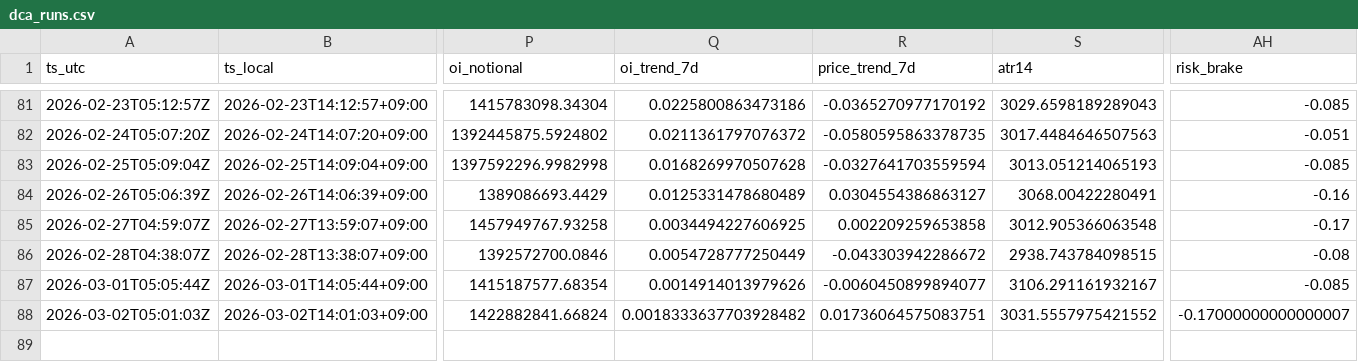
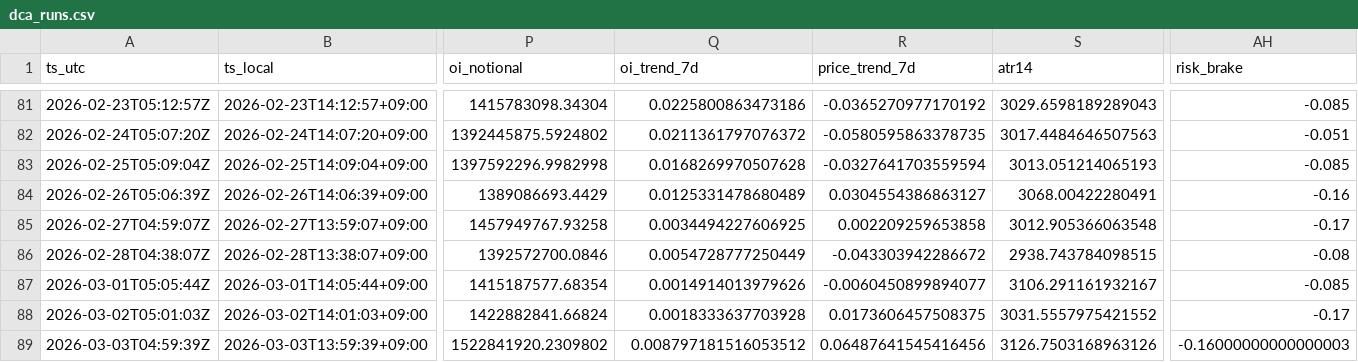
Before and after one commit to sunsiyuan/btc-dca-bot, a CSV file: logs/dca_runs.csv, drawn as a sheet; only a part is shown, gaps mark what is left out; rows hold the shown columns only; the diff names each change by its address in the sheet, - before the commit and + after, or states it on an @@ line.

Commit message:
chore: update daily DCA log

```diff
--- a/logs/dca_runs.csv
+++ b/logs/dca_runs.csv
-Q88 (oi_trend_7d): 0.0018333637703928482
+Q88 (oi_trend_7d): 0.0018333637703928
-R88 (price_trend_7d): 0.01736064575083751
+R88 (price_trend_7d): 0.0173606457508375
-AH88 (risk_brake): -0.17000000000000007
+AH88 (risk_brake): -0.17
+row 89: 2026-03-03T04:59:39Z | 2026-03-03T13:59:39+09:00 | 1522841920.2309802 | 0.008797181516053512 | 0.06487641545416456 | 3126.7503168963126 | -0.16000000000000003
```
